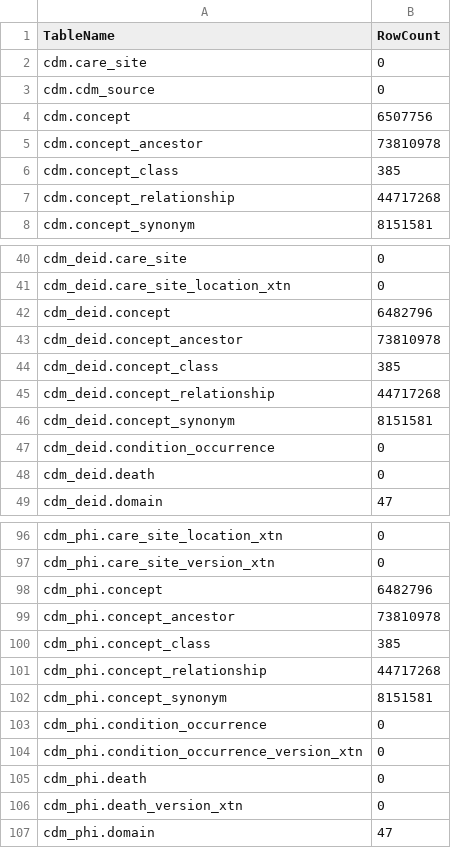
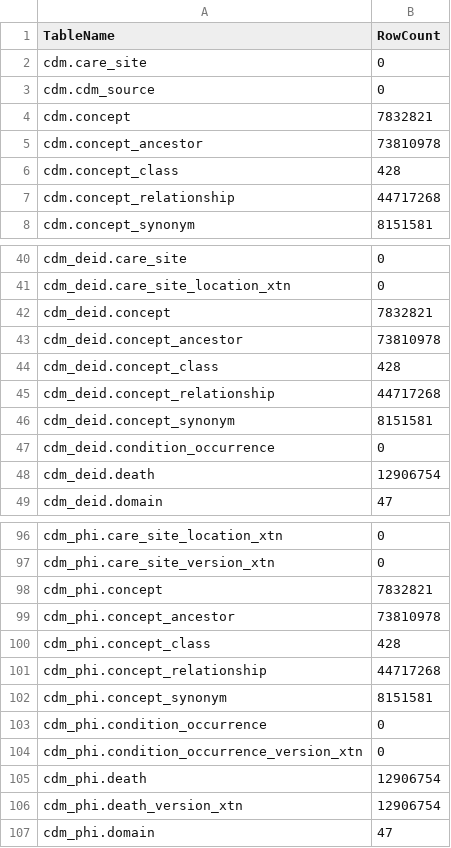
Before and after one commit to artgoldberg/leaf-scripts, a CSV file: cdm/num_rows_in_cdm_tables.csv, drawn as a sheet; only a part is shown, gaps mark what is left out; the diff covers the shown part only.

Commit message:
update counts; fix temp table code

```diff
--- a/cdm/num_rows_in_cdm_tables.csv
+++ b/cdm/num_rows_in_cdm_tables.csv
@@ -3,5 +3,5 @@ cdm.care_site,0
 cdm.cdm_source,0
-cdm.concept,6507756
+cdm.concept,7832821
 cdm.concept_ancestor,73810978
-cdm.concept_class,385
+cdm.concept_class,428
 cdm.concept_relationship,44717268
@@ -41,5 +41,5 @@ cdm_deid.care_site,0
 cdm_deid.care_site_location_xtn,0
-cdm_deid.concept,6482796
+cdm_deid.concept,7832821
 cdm_deid.concept_ancestor,73810978
-cdm_deid.concept_class,385
+cdm_deid.concept_class,428
 cdm_deid.concept_relationship,44717268
@@ -47,3 +47,3 @@ cdm_deid.concept_synonym,8151581
 cdm_deid.condition_occurrence,0
-cdm_deid.death,0
+cdm_deid.death,12906754
 cdm_deid.domain,47
@@ -97,5 +97,5 @@ cdm_phi.care_site_location_xtn,0
 cdm_phi.care_site_version_xtn,0
-cdm_phi.concept,6482796
+cdm_phi.concept,7832821
 cdm_phi.concept_ancestor,73810978
-cdm_phi.concept_class,385
+cdm_phi.concept_class,428
 cdm_phi.concept_relationship,44717268
@@ -104,4 +104,4 @@ cdm_phi.condition_occurrence,0
 cdm_phi.condition_occurrence_version_xtn,0
-cdm_phi.death,0
-cdm_phi.death_version_xtn,0
+cdm_phi.death,12906754
+cdm_phi.death_version_xtn,12906754
 cdm_phi.domain,47
```
Also changed, not shown: 3 edited cells elsewhere in this file, 1 other file.
